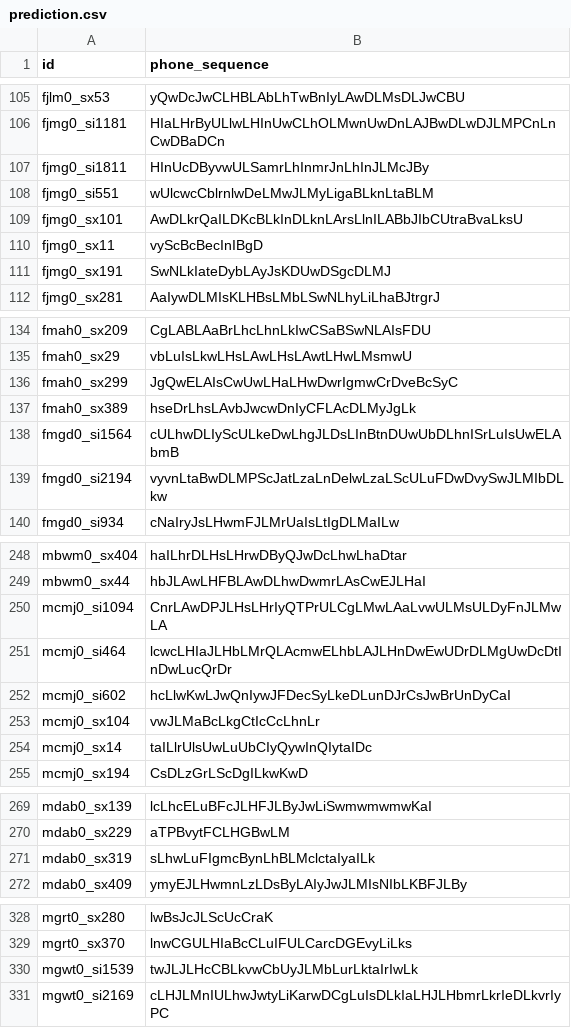
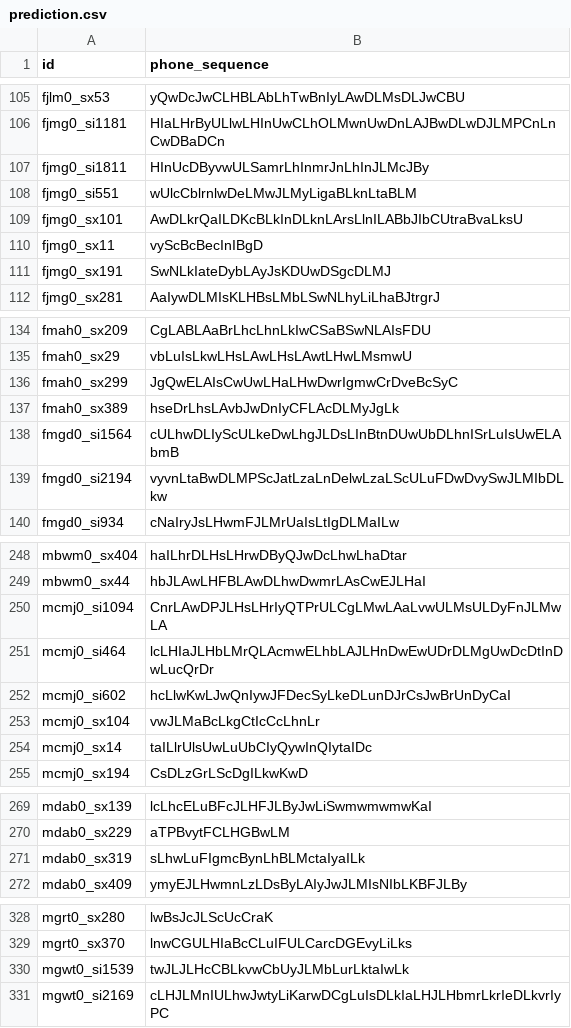
Before and after one commit to ExtraOOmegaPPanDDa/ADLxMLDS2017, a CSV file: hw1/prediction.csv, drawn as a sheet; only a part is shown, gaps mark what is left out; the diff covers the shown part only.

```diff
--- a/hw1/prediction.csv
+++ b/hw1/prediction.csv
@@ -107,3 +107,3 @@ fjmg0_si1181,HIaLHrByULlwLHInUwCLhOLMwnUwDnLAJBwDLwDJLMPCnLnCwDBaDCn
 fjmg0_si1811,HInUcDByvwULSamrLhInmrJnLhInJLMcJBy
-fjmg0_si551,wUlcwcCblrnlwDeLMwJLMyLigaBLknLtaBLM
+fjmg0_si551,wUlcCblrnlwDeLMwJLMyLigaBLknLtaBLM
 fjmg0_sx101,AwDLkrQaILDKcBLkInDLknLArsLlnILABbJIbCUtraBvaLksU
@@ -136,3 +136,3 @@ fmah0_sx29,vbLuIsLkwLHsLAwLHsLAwtLHwLMsmwU
 fmah0_sx299,JgQwELAIsCwUwLHaLHwDwrIgmwCrDveBcSyC
-fmah0_sx389,hseDrLhsLAvbJwcwDnIyCFLAcDLMyJgLk
+fmah0_sx389,hseDrLhsLAvbJwDnIyCFLAcDLMyJgLk
 fmgd0_si1564,cULhwDLIyScULkeDwLhgJLDsLInBtnDUwUbDLhnISrLuIsUwELAbmB
@@ -250,3 +250,3 @@ mbwm0_sx44,hbJLAwLHFBLAwDLhwDwmrLAsCwEJLHaI
 mcmj0_si1094,CnrLAwDPJLHsLHrIyQTPrULCgLMwLAaLvwULMsULDyFnJLMwLA
-mcmj0_si464,lcwcLHIaJLHbLMrQLAcmwELhbLAJLHnDwEwUDrDLMgUwDcDtInDwLucQrDr
+mcmj0_si464,lcLHIaJLHbLMrQLAcmwELhbLAJLHnDwEwUDrDLMgUwDcDtInDwLucQrDr
 mcmj0_si602,hcLlwKwLJwQnIywJFDecSyLkeDLunDJrCsJwBrUnDyCaI
@@ -270,3 +270,3 @@ mdab0_sx139,lcLhcELuBFcJLHFJLByJwLiSwmwmwmwKaI
 mdab0_sx229,aTPBvytFCLHGBwLM
-mdab0_sx319,sLhwLuFIgmcBynLhBLMclctaIyaILk
+mdab0_sx319,sLhwLuFIgmcBynLhBLMctaIyaILk
 mdab0_sx409,ymyEJLHwmnLzLDsByLAIyJwJLMIsNIbLKBFJLBy
@@ -329,3 +329,3 @@ mgrt0_sx280,lwBsJcJLScUcCraK
 mgrt0_sx370,lnwCGULHIaBcCLuIFULCarcDGEvyLiLks
-mgwt0_si1539,twJLJLHcCBLkvwCbUyJLMbLurLktaIrIwLk
+mgwt0_si1539,twJLJLHcCBLkvwCbUyJLMbLurLktaIwLk
 mgwt0_si2169,cLHJLMnIULhwJwtyLiKarwDCgLuIsDLkIaLHJLHbmrLkrIeDLkvrIyPC
```
Also changed, not shown: 12 edited cells elsewhere in this file, hw1/prediction_best.csv, 5 other files.
